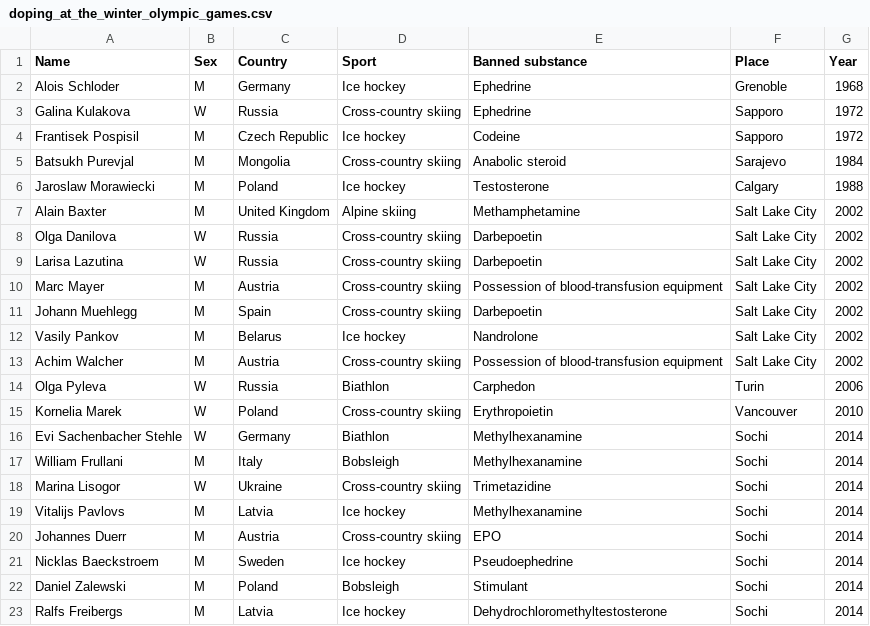
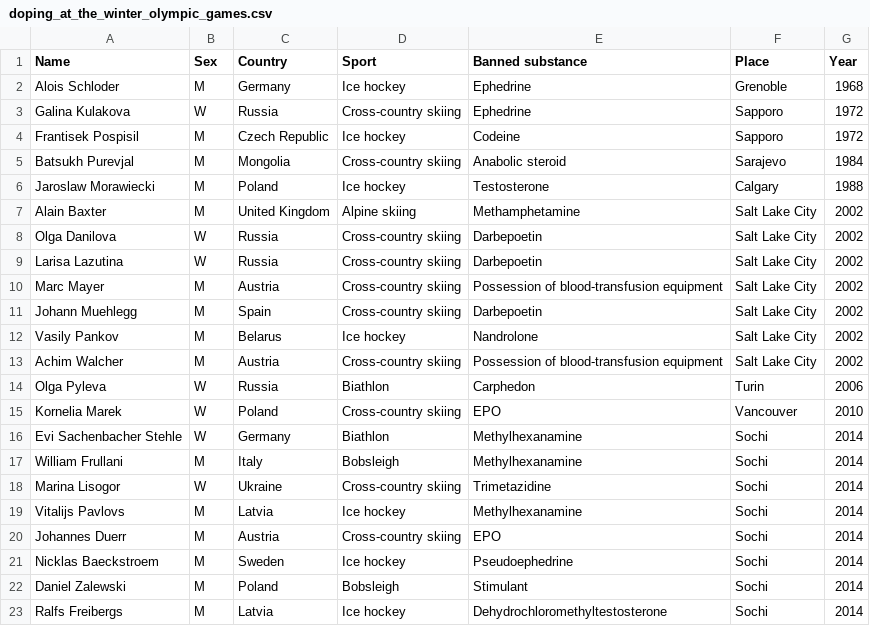
Before and after one commit to Ahcinn13/APPR-2014-15, a CSV file: podatki/doping_at_the_winter_olympic_games.csv, drawn as a sheet.

Commit message:
podatki

```diff
--- a/podatki/doping_at_the_winter_olympic_games.csv
+++ b/podatki/doping_at_the_winter_olympic_games.csv
@@ -14,3 +14,3 @@ Achim Walcher;M;Austria;Cross-country skiing;Possession of blood-transfusion equ
 Olga Pyleva;W;Russia;Biathlon;Carphedon;Turin;2006
-Kornelia Marek;W;Poland;Cross-country skiing;Erythropoietin;Vancouver;2010
+Kornelia Marek;W;Poland;Cross-country skiing;EPO;Vancouver;2010
 Evi Sachenbacher Stehle;W;Germany;Biathlon;Methylhexanamine;Sochi;2014
```
Also changed, not shown: podatki/doping_at_the_summer_olympic_games.csv.
